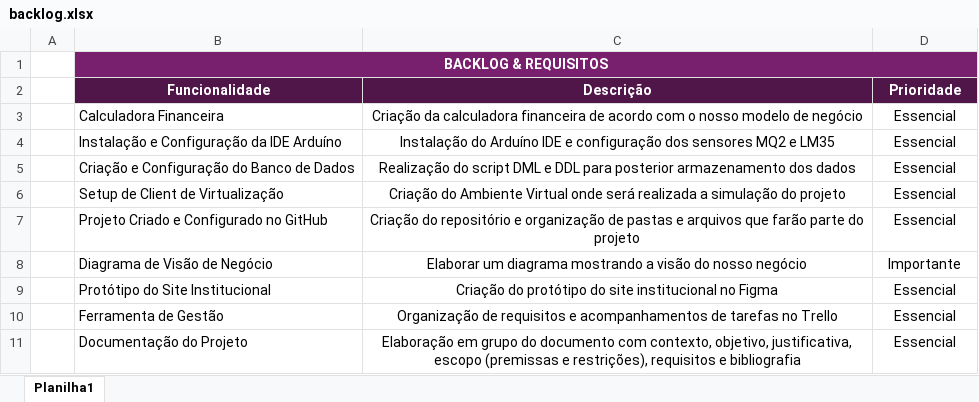
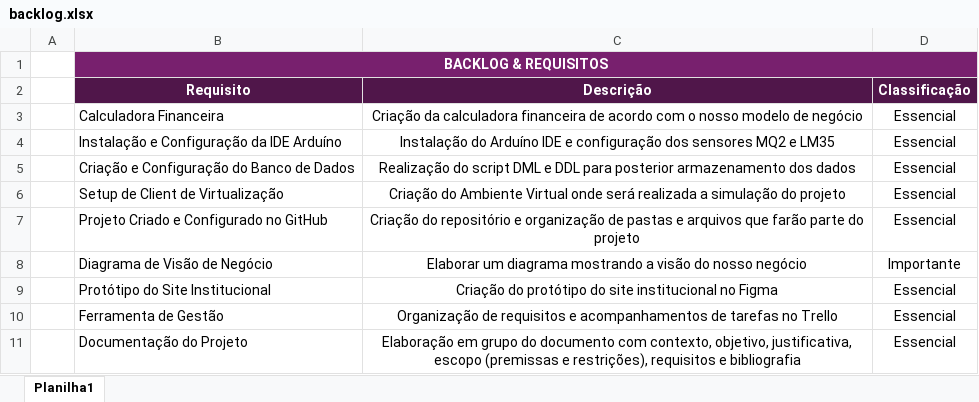
Before and after one commit to Jivhn/sprint1, an Excel workbook: backlog.xlsx, sheet Planilha1, drawn as a sheet; values as stored, in another font and other column widths than the file's, no borders; removed rows and columns are numbered as before the commit, all else as after; the diff names each change by its address in the sheet, - before the commit and + after, or states it on an @@ line.

Commit message:
Alterando a Documentação, o Backlog e os Slides mediante a opinião da monitora Julia

```diff
--- a/backlog.xlsx (sheet Planilha1)
+++ b/backlog.xlsx (sheet Planilha1)
-row 2:  | Funcionalidade | Descrição | Prioridade
+row 2:  | Requisito | Descrição | Classificação
```
Also changed, not shown: 2 other files.
